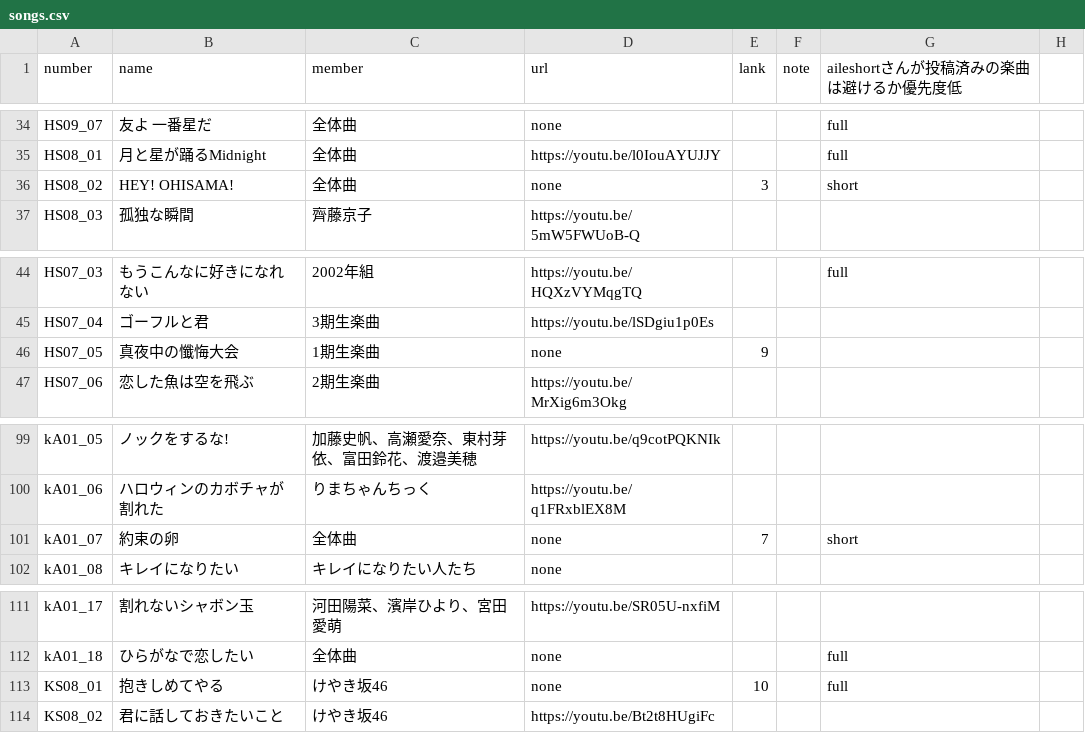
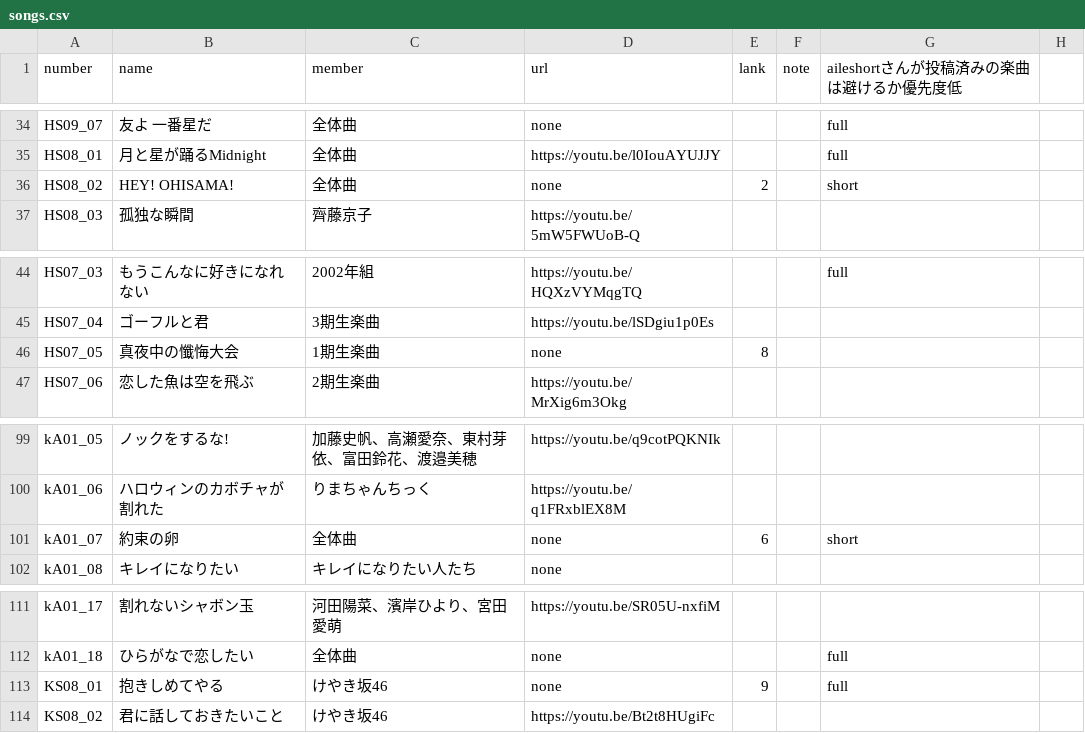
Before and after one commit to CircleTenThanks/YouTube, a CSV file: docs/_data/songs.csv, drawn as a sheet; only a part is shown, gaps mark what is left out; the diff covers the shown part only.

```diff
--- a/docs/_data/songs.csv
+++ b/docs/_data/songs.csv
@@ -35,3 +35,3 @@ HS09_07,友よ 一番星だ,全体曲,none,,,full,
 HS08_01,月と星が踊るMidnight,全体曲,https://youtu.be/l0IouAYUJJY,,,full,
-HS08_02,HEY! OHISAMA!,全体曲,none,3,,short,
+HS08_02,HEY! OHISAMA!,全体曲,none,2,,short,
 HS08_03,孤独な瞬間,齊藤京子,https://youtu.be/5mW5FWUoB-Q,,,,
@@ -45,3 +45,3 @@ HS07_03,もうこんなに好きになれない,2002年組,https://youtu.be/HQXz
 HS07_04,ゴーフルと君,3期生楽曲,https://youtu.be/lSDgiu1p0Es,,,,
-HS07_05,真夜中の懺悔大会,1期生楽曲,none,9,,,
+HS07_05,真夜中の懺悔大会,1期生楽曲,none,8,,,
 HS07_06,恋した魚は空を飛ぶ,2期生楽曲,https://youtu.be/MrXig6m3Okg,,,,
@@ -100,3 +100,3 @@ kA01_05,ノックをするな!,加藤史帆、高瀬愛奈、東村芽依、富
 kA01_06,ハロウィンのカボチャが割れた,りまちゃんちっく,https://youtu.be/q1FRxblEX8M,,,,
-kA01_07,約束の卵,全体曲,none,7,,short,
+kA01_07,約束の卵,全体曲,none,6,,short,
 kA01_08,キレイになりたい,キレイになりたい人たち,none,,,,
@@ -112,3 +112,3 @@ kA01_17,割れないシャボン玉,河田陽菜、濱岸ひより、宮田愛
 kA01_18,ひらがなで恋したい,全体曲,none,,,full,
-KS08_01,抱きしめてやる,けやき坂46,none,10,,full,
+KS08_01,抱きしめてやる,けやき坂46,none,9,,full,
 KS08_02,君に話しておきたいこと,けやき坂46,https://youtu.be/Bt2t8HUgiFc,,,,
```
Also changed, not shown: 12 edited cells elsewhere in this file.
